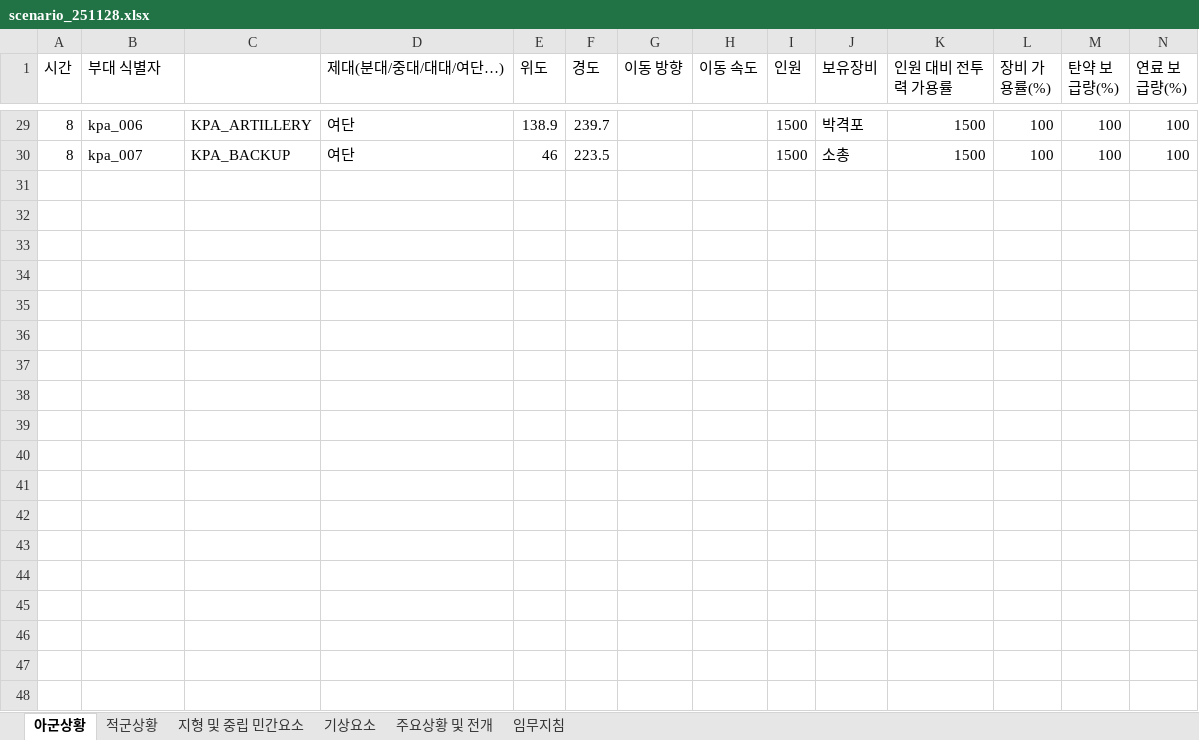
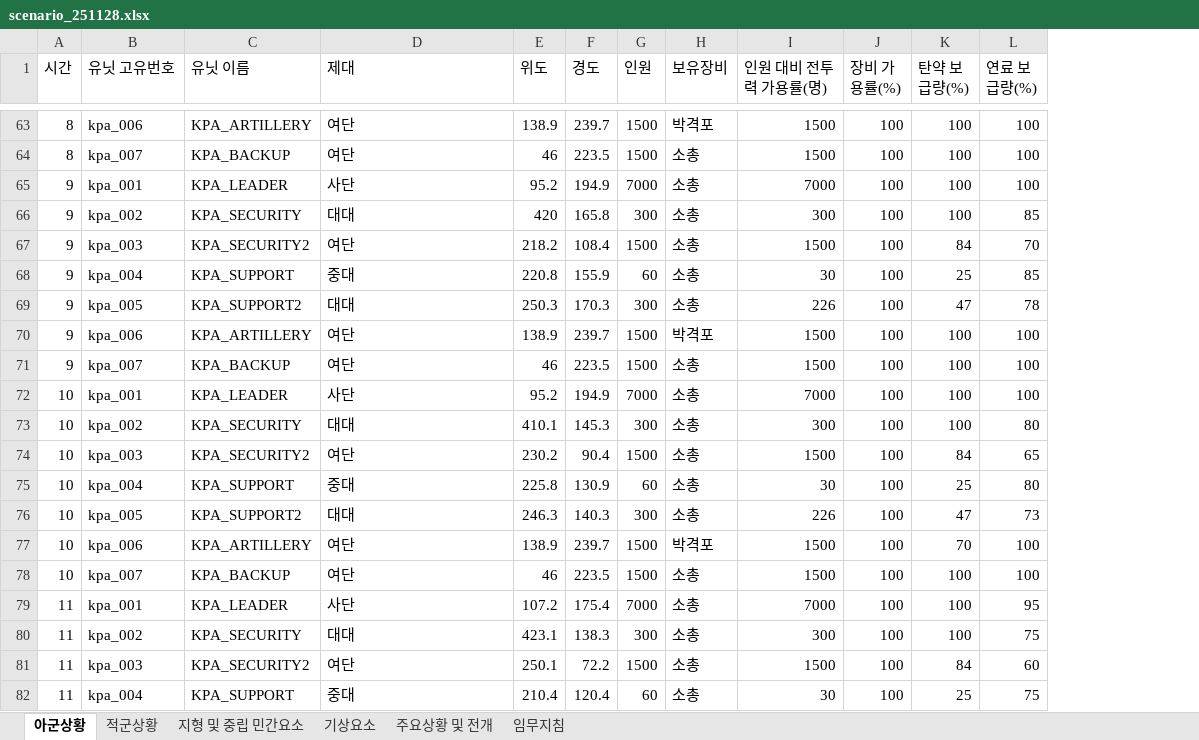
Before and after one commit to EagerBeaverLee/Vision_AI_RnD_team, an Excel workbook: projects/pj6(createDB)/DB/DB_construction/scenario_251128.xlsx, sheet 아군상황, drawn as a sheet; only a part is shown, gaps mark what is left out; values as stored, in another font and other column widths than the file's, no borders; removed rows and columns are numbered as before the commit, all else as after; rows hold the shown columns only; the diff covers the shown part only; the diff names each change by its address in the sheet, - before the commit and + after, or states it on an @@ line.

```diff
--- a/projects/pj6(createDB)/DB/DB_construction/scenario_251128.xlsx (sheet 아군상황)
+++ b/projects/pj6(createDB)/DB/DB_construction/scenario_251128.xlsx (sheet 아군상황)
-column G (이동 방향), empty
-column H (이동 속도), empty
-B1: 부대 식별자
+B1: 유닛 고유번호
-C1: (empty)
+C1: 유닛 이름
-D1: 제대(분대/중대/대대/여단…)
+D1: 제대
-I1: 인원 대비 전투력 가용률
+I1: 인원 대비 전투력 가용률(명)
+row 65: 9 | kpa_001 | KPA_LEADER | 사단 | 95.2 | 194.9 | 7000 | 소총 | 7000 | 100 | 100 | 100
+row 66: 9 | kpa_002 | KPA_SECURITY | 대대 | 420 | 165.8 | 300 | 소총 | 300 | 100 | 100 | 85
+row 67: 9 | kpa_003 | KPA_SECURITY2 | 여단 | 218.2 | 108.4 | 1500 | 소총 | 1500 | 100 | 84 | 70
+row 68: 9 | kpa_004 | KPA_SUPPORT | 중대 | 220.8 | 155.9 | 60 | 소총 | 30 | 100 | 25 | 85
+row 69: 9 | kpa_005 | KPA_SUPPORT2 | 대대 | 250.3 | 170.3 | 300 | 소총 | 226 | 100 | 47 | 78
+row 70: 9 | kpa_006 | KPA_ARTILLERY | 여단 | 138.9 | 239.7 | 1500 | 박격포 | 1500 | 100 | 100 | 100
+row 71: 9 | kpa_007 | KPA_BACKUP | 여단 | 46 | 223.5 | 1500 | 소총 | 1500 | 100 | 100 | 100
+row 72: 10 | kpa_001 | KPA_LEADER | 사단 | 95.2 | 194.9 | 7000 | 소총 | 7000 | 100 | 100 | 100
+row 73: 10 | kpa_002 | KPA_SECURITY | 대대 | 410.1 | 145.3 | 300 | 소총 | 300 | 100 | 100 | 80
+row 74: 10 | kpa_003 | KPA_SECURITY2 | 여단 | 230.2 | 90.4 | 1500 | 소총 | 1500 | 100 | 84 | 65
+row 75: 10 | kpa_004 | KPA_SUPPORT | 중대 | 225.8 | 130.9 | 60 | 소총 | 30 | 100 | 25 | 80
+row 76: 10 | kpa_005 | KPA_SUPPORT2 | 대대 | 246.3 | 140.3 | 300 | 소총 | 226 | 100 | 47 | 73
+row 77: 10 | kpa_006 | KPA_ARTILLERY | 여단 | 138.9 | 239.7 | 1500 | 박격포 | 1500 | 100 | 70 | 100
+row 78: 10 | kpa_007 | KPA_BACKUP | 여단 | 46 | 223.5 | 1500 | 소총 | 1500 | 100 | 100 | 100
+row 79: 11 | kpa_001 | KPA_LEADER | 사단 | 107.2 | 175.4 | 7000 | 소총 | 7000 | 100 | 100 | 95
+row 80: 11 | kpa_002 | KPA_SECURITY | 대대 | 423.1 | 138.3 | 300 | 소총 | 300 | 100 | 100 | 75
+row 81: 11 | kpa_003 | KPA_SECURITY2 | 여단 | 250.1 | 72.2 | 1500 | 소총 | 1500 | 100 | 84 | 60
+row 82: 11 | kpa_004 | KPA_SUPPORT | 중대 | 210.4 | 120.4 | 60 | 소총 | 30 | 100 | 25 | 75
```
Also changed, not shown: 66 added rows, 1 removed row and 8 edited cells elsewhere in this sheet, sheet 적군상황, sheet 기상요소, sheet 주요상황 및 전개, sheet 지형 및 중립 민간요소, sheet 임무지침, 29 other files.
